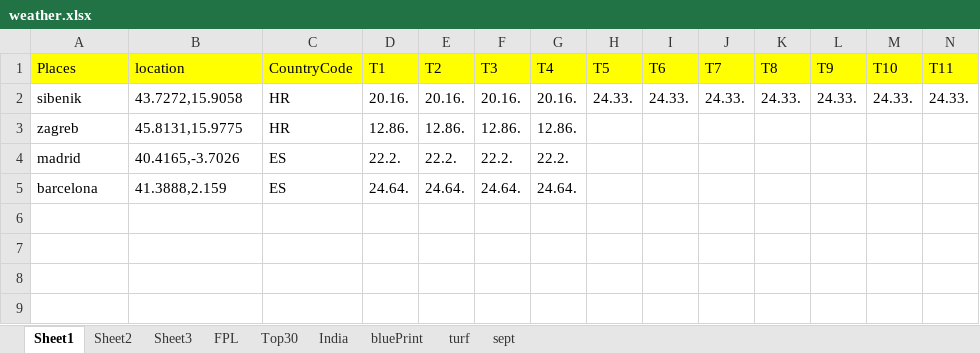
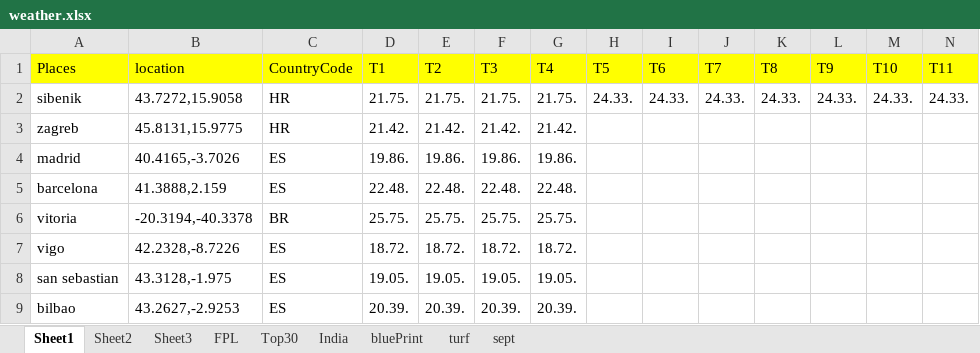
Before and after one commit to TenForBen/TenForBen.github.io, an Excel workbook: EdisonLogs/weather.xlsx, sheet Sheet1, drawn as a sheet; only a part is shown; values as stored, in another font and other column widths than the file's, no borders; rows hold the shown columns only; the diff names each change by its address in the sheet, - before the commit and + after, or states it on an @@ line.

```diff
--- a/EdisonLogs/weather.xlsx (sheet Sheet1)
+++ b/EdisonLogs/weather.xlsx (sheet Sheet1)
-D2: 20.16.
+D2: 21.75.
-E2: 20.16.
+E2: 21.75.
-F2: 20.16.
+F2: 21.75.
-G2: 20.16.
+G2: 21.75.
-D3: 12.86.
+D3: 21.42.
-E3: 12.86.
+E3: 21.42.
-F3: 12.86.
+F3: 21.42.
-G3: 12.86.
+G3: 21.42.
-D4: 22.2.
+D4: 19.86.
-E4: 22.2.
+E4: 19.86.
-F4: 22.2.
+F4: 19.86.
-G4: 22.2.
+G4: 19.86.
-D5: 24.64.
+D5: 22.48.
-E5: 24.64.
+E5: 22.48.
-F5: 24.64.
+F5: 22.48.
-G5: 24.64.
+G5: 22.48.
+row 6: vitoria | -20.3194,-40.3378 | BR | 25.75. | 25.75. | 25.75. | 25.75.
+row 7: vigo | 42.2328,-8.7226 | ES | 18.72. | 18.72. | 18.72. | 18.72.
+row 8: san sebastian | 43.3128,-1.975 | ES | 19.05. | 19.05. | 19.05. | 19.05.
+row 9: bilbao | 43.2627,-2.9253 | ES | 20.39. | 20.39. | 20.39. | 20.39.
```
Also changed, not shown: sheet turf, 13 other files.
